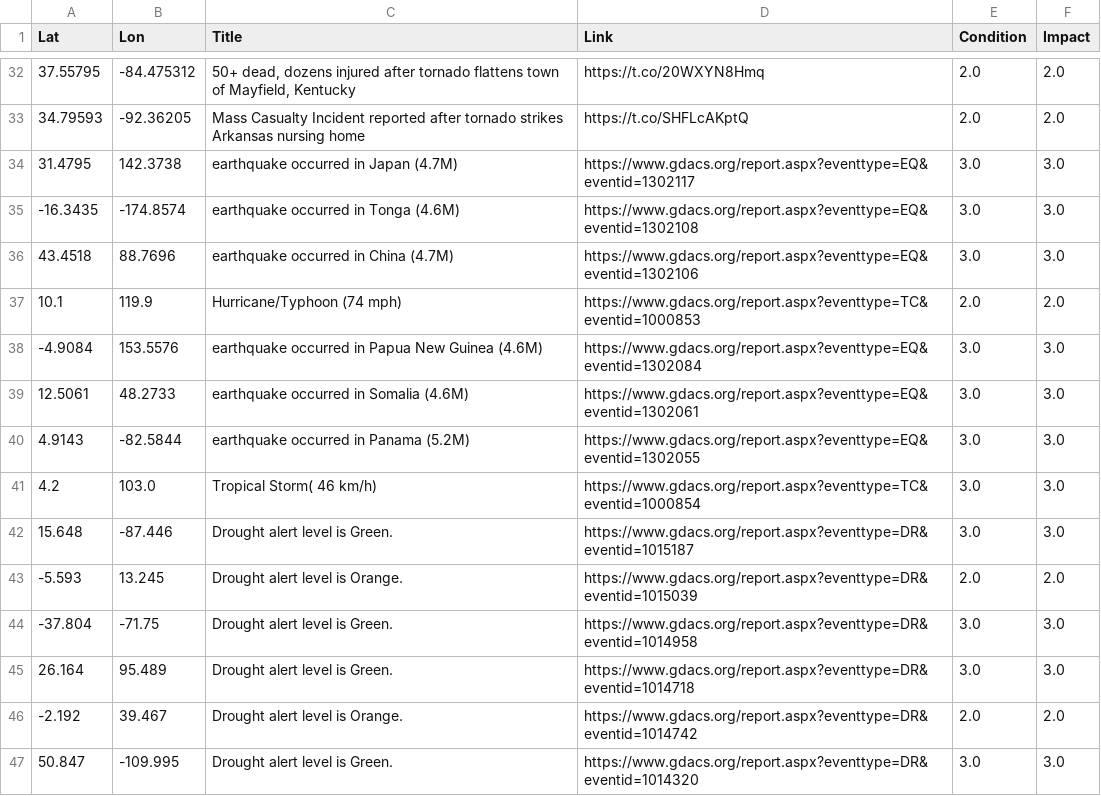
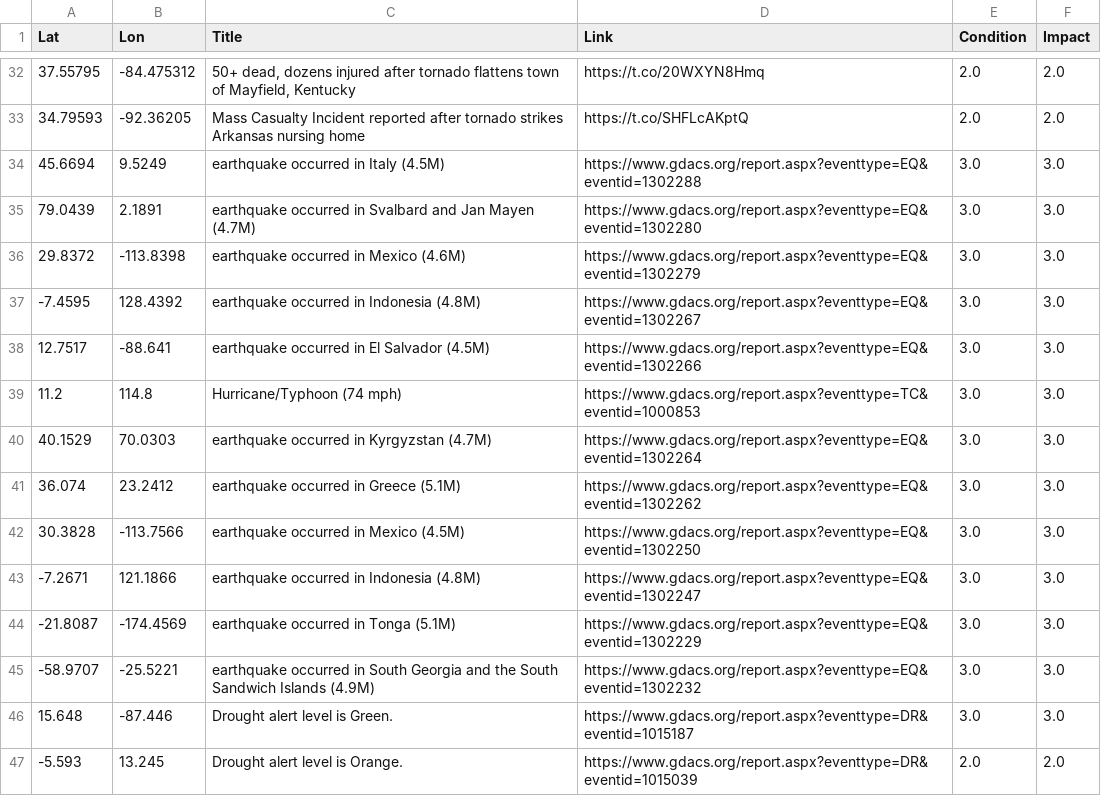
Before and after one commit to antonio-hickey/gDash, a CSV file: app/data/events/dataset.csv, drawn as a sheet; only a part is shown, gaps mark what is left out; the shorter side is filled out with more unchanged rows; the diff covers the shown part only.

Commit message:
Automated Data Update

```diff
--- a/app/data/events/dataset.csv
+++ b/app/data/events/dataset.csv
@@ -33,10 +33,14 @@ Lat,Lon,Title,Link,Condition,Impact
 34.79593,-92.36205,Mass Casualty Incident reported after tornado strikes Arkansas nursing home,https://t.co/SHFLcAKptQ,2.0,2.0
-31.4795,142.3738,earthquake occurred in Japan (4.7M),https://www.gdacs.org/report.aspx?eventtype=EQ&eventid=1302117,3.0,3.0
--16.3435,-174.8574,earthquake occurred in Tonga (4.6M),https://www.gdacs.org/report.aspx?eventtype=EQ&eventid=1302108,3.0,3.0
-43.4518,88.7696,earthquake occurred in China (4.7M),https://www.gdacs.org/report.aspx?eventtype=EQ&eventid=1302106,3.0,3.0
-10.1,119.9,Hurricane/Typhoon (74 mph),https://www.gdacs.org/report.aspx?eventtype=TC&eventid=1000853,2.0,2.0
--4.9084,153.5576,earthquake occurred in Papua New Guinea (4.6M),https://www.gdacs.org/report.aspx?eventtype=EQ&eventid=1302084,3.0,3.0
-12.5061,48.2733,earthquake occurred in Somalia (4.6M),https://www.gdacs.org/report.aspx?eventtype=EQ&eventid=1302061,3.0,3.0
-4.9143,-82.5844,earthquake occurred in Panama (5.2M),https://www.gdacs.org/report.aspx?eventtype=EQ&eventid=1302055,3.0,3.0
-4.2,103.0,Tropical Storm( 46 km/h),https://www.gdacs.org/report.aspx?eventtype=TC&eventid=1000854,3.0,3.0
+45.6694,9.5249,earthquake occurred in Italy (4.5M),https://www.gdacs.org/report.aspx?eventtype=EQ&eventid=1302288,3.0,3.0
+79.0439,2.1891,earthquake occurred in Svalbard and Jan Mayen (4.7M),https://www.gdacs.org/report.aspx?eventtype=EQ&eventid=1302280,3.0,3.0
+29.8372,-113.8398,earthquake occurred in Mexico (4.6M),https://www.gdacs.org/report.aspx?eventtype=EQ&eventid=1302279,3.0,3.0
+-7.4595,128.4392,earthquake occurred in Indonesia (4.8M),https://www.gdacs.org/report.aspx?eventtype=EQ&eventid=1302267,3.0,3.0
+12.7517,-88.641,earthquake occurred in El Salvador (4.5M),https://www.gdacs.org/report.aspx?eventtype=EQ&eventid=1302266,3.0,3.0
+11.2,114.8,Hurricane/Typhoon (74 mph),https://www.gdacs.org/report.aspx?eventtype=TC&eventid=1000853,3.0,3.0
+40.1529,70.0303,earthquake occurred in Kyrgyzstan (4.7M),https://www.gdacs.org/report.aspx?eventtype=EQ&eventid=1302264,3.0,3.0
+36.074,23.2412,earthquake occurred in Greece (5.1M),https://www.gdacs.org/report.aspx?eventtype=EQ&eventid=1302262,3.0,3.0
+30.3828,-113.7566,earthquake occurred in Mexico (4.5M),https://www.gdacs.org/report.aspx?eventtype=EQ&eventid=1302250,3.0,3.0
+-7.2671,121.1866,earthquake occurred in Indonesia (4.8M),https://www.gdacs.org/report.aspx?eventtype=EQ&eventid=1302247,3.0,3.0
+-21.8087,-174.4569,earthquake occurred in Tonga (5.1M),https://www.gdacs.org/report.aspx?eventtype=EQ&eventid=1302229,3.0,3.0
+-58.9707,-25.5221,earthquake occurred in South Georgia and the South Sandwich Islands (4.9M),https://www.gdacs.org/report.aspx?eventtype=EQ&eventid=1302232,3.0,3.0
 15.648,-87.446,Drought alert level is Green.,https://www.gdacs.org/report.aspx?eventtype=DR&eventid=1015187,3.0,3.0
```
Also changed, not shown: 1 added row, 2 removed rows and 16 edited cells elsewhere in this file.
